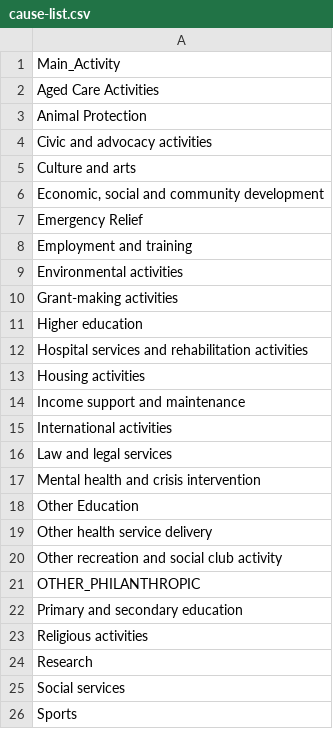
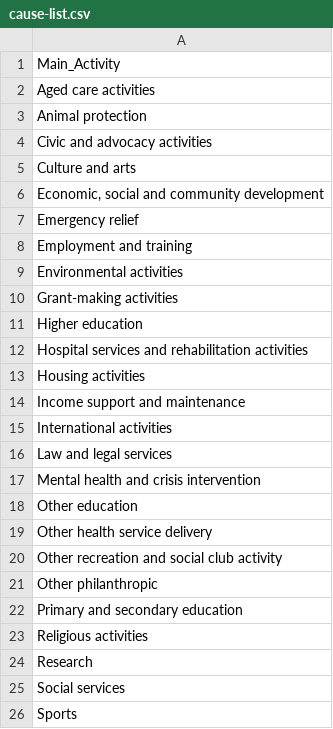
Before and after one commit to eviema/charity-explorer, a CSV file: db/cause-list.csv, drawn as a sheet.

Commit message:
cleaned data in cause list

```diff
--- a/db/cause-list.csv
+++ b/db/cause-list.csv
@@ -1,4 +1,4 @@
 Main_Activity
-Aged Care Activities
-Animal Protection
+Aged care activities
+Animal protection
 Civic and advocacy activities
@@ -6,3 +6,3 @@ Culture and arts
 "Economic, social and community development"
-Emergency Relief
+Emergency relief
 Employment and training
@@ -17,6 +17,6 @@ Law and legal services
 Mental health and crisis intervention
-Other Education
+Other education
 Other health service delivery
 Other recreation and social club activity
-OTHER_PHILANTHROPIC
+Other philanthropic
 Primary and secondary education
```
